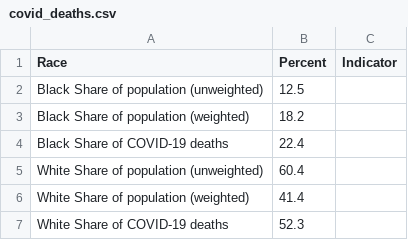
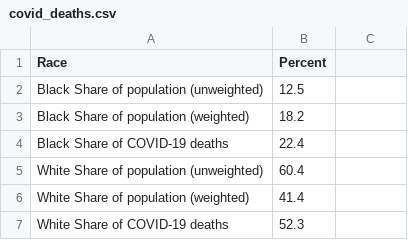
Before and after one commit to banjtheman/opendatasets, a CSV file: datasets/covid/covid_deaths.csv, drawn as a sheet.

Commit message:
updated data

```diff
--- a/datasets/covid/covid_deaths.csv
+++ b/datasets/covid/covid_deaths.csv
@@ -1,2 +1,2 @@
-"Race","Percent","Indicator"
+"Race","Percent"
 "Black Share of population (unweighted)","12.5"
```
